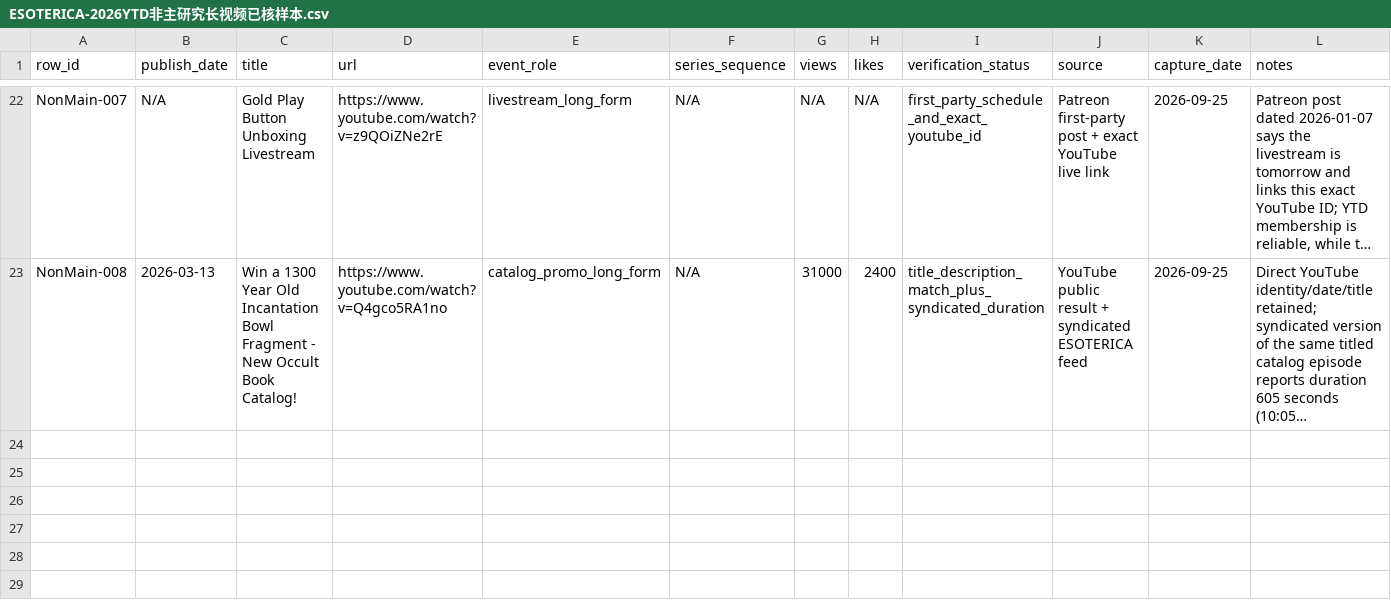
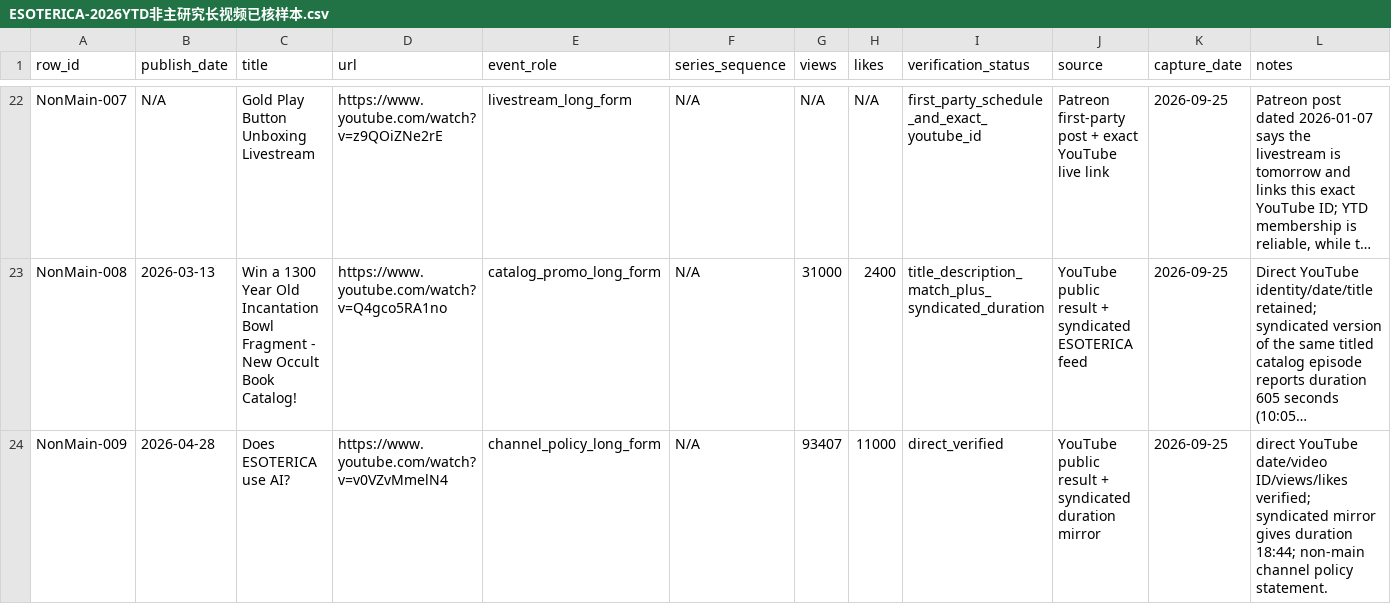
Before and after one commit to suxiaoyuan443-boop/suen-system, a CSV file: 08-动态运行/对标数据/ESOTERICA-2026YTD非主研究长视频已核样本.csv, drawn as a sheet; only a part is shown, gaps mark what is left out; long unchanged cells end in …; the diff names each change by its address in the sheet, - before the commit and + after, or states it on an @@ line.

Commit message:
benchmark: add ESOTERICA AI policy long-form identity

```diff
--- a/08-动态运行/对标数据/ESOTERICA-2026YTD非主研究长视频已核样本.csv
+++ b/08-动态运行/对标数据/ESOTERICA-2026YTD非主研究长视频已核样本.csv
+row 24: NonMain-009 | 2026-04-28 | Does ESOTERICA use AI? | https://www.youtube.com/watch?v=v0VZvMmelN4 | channel_policy_long_form | N/A | 93407 | 11000 | direct_verified | YouTube public result + syndicated duration mirror | 2026-09-25 | direct YouTube date/video ID/views/likes verified; syndicated mirror gives duration 18:44; non-main channel policy statement.
```
